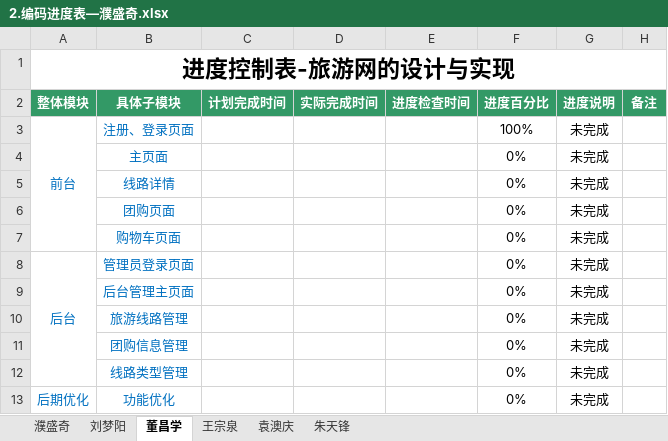
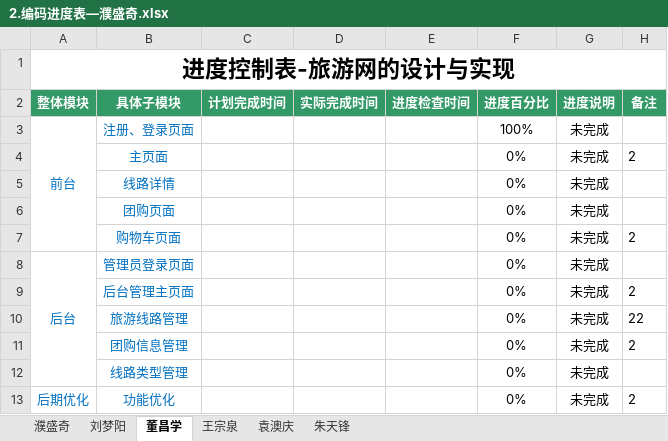
Before and after one commit to hgkj-rj/hgkj_01, an Excel workbook: 璞盛奇/2.编码进度表—濮盛奇.xlsx, sheet 董昌学, drawn as a sheet; values as stored, in another font and other column widths than the file's, no borders; the diff names each change by its address in the sheet, - before the commit and + after, or states it on an @@ line.

Commit message:
dcx

```diff
--- a/璞盛奇/2.编码进度表—濮盛奇.xlsx (sheet 董昌学)
+++ b/璞盛奇/2.编码进度表—濮盛奇.xlsx (sheet 董昌学)
-H4 (备注): (empty)
+H4 (备注): 2
-H7 (备注): (empty)
+H7 (备注): 2
-H9 (备注): (empty)
+H9 (备注): 2
-H10 (备注): (empty)
+H10 (备注): 22
-H11 (备注): (empty)
+H11 (备注): 2
-H13 (备注): (empty)
+H13 (备注): 2
```
